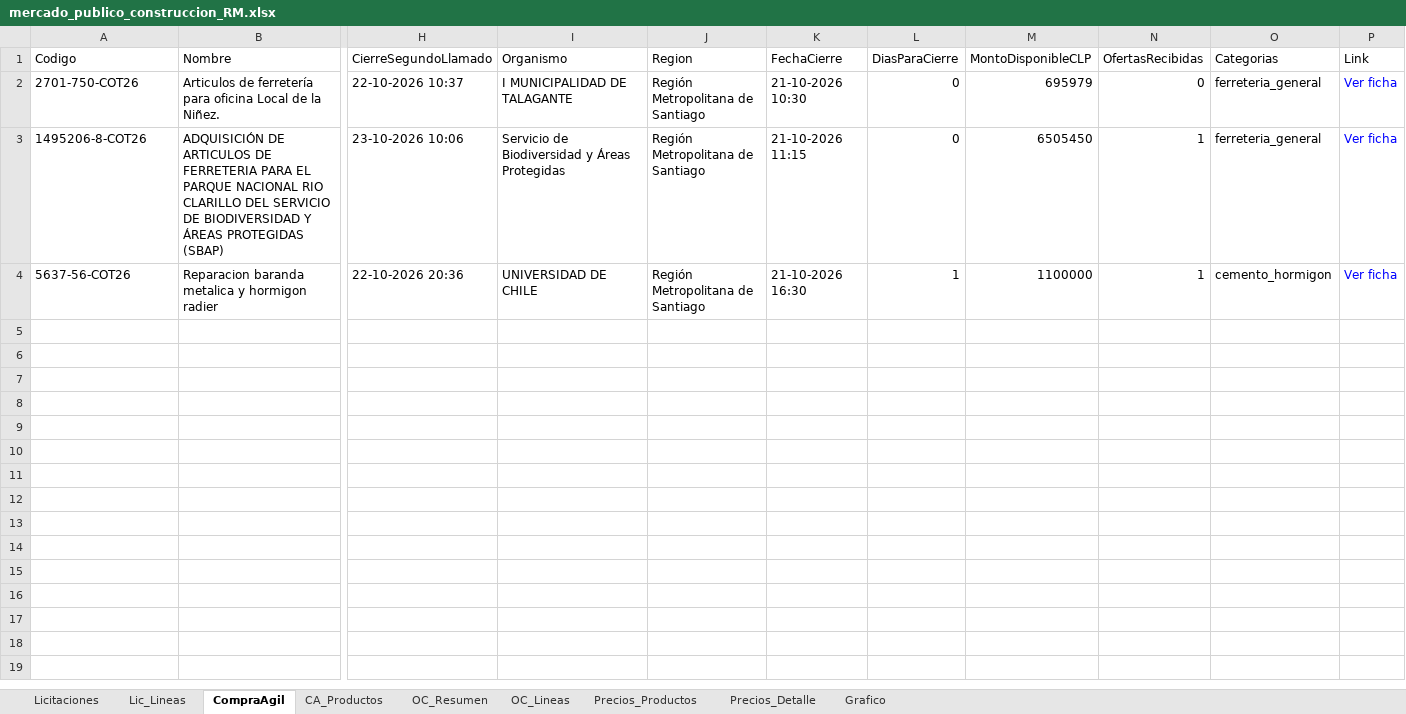
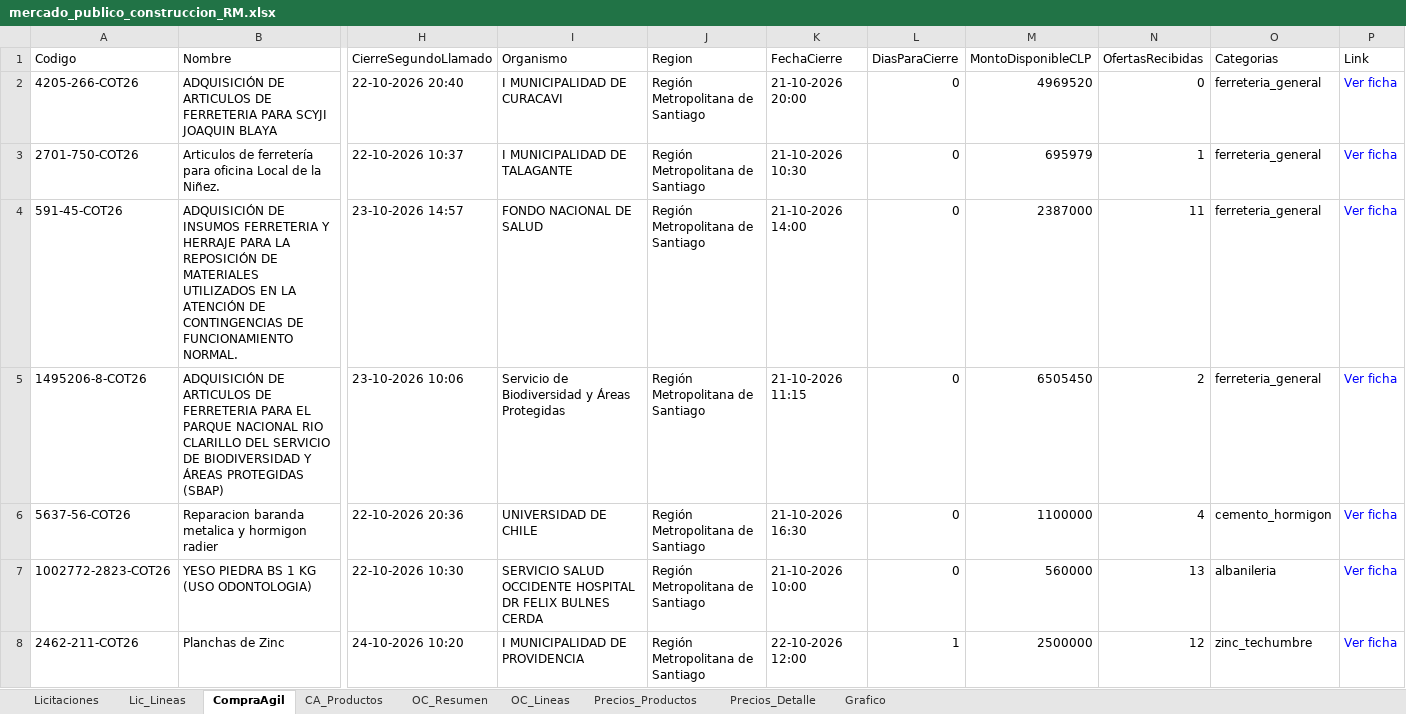
Before and after one commit to tchavarri/monitor-mercado-publico, an Excel workbook: docs/mercado_publico_construccion_RM.xlsx, sheet CompraAgil, drawn as a sheet; only a part is shown, gaps mark what is left out; values as stored, in another font and other column widths than the file's, no borders; addresses are those after the commit; rows hold the shown columns only; the diff names each change by its address in the sheet, - before the commit and + after, or states it on an @@ line.

```diff
--- a/docs/mercado_publico_construccion_RM.xlsx (sheet CompraAgil)
+++ b/docs/mercado_publico_construccion_RM.xlsx (sheet CompraAgil)
+row 2: 4205-266-COT26 | ADQUISICIÓN DE ARTICULOS DE FERRETERIA PARA SCYJI JOAQUIN BLAYA | 22-10-2026 20:40 | I MUNICIPALIDAD DE CURACAVI | Región Metropolitana de Santiago | 21-10-2026 20:00 | 0 | 4969520 | 0 | ferreteria_general | Ver ficha
-N3 (OfertasRecibidas): 0
+N3 (OfertasRecibidas): 1
+row 4: 591-45-COT26 | ADQUISICIÓN DE INSUMOS FERRETERIA Y HERRAJE PARA LA REPOSICIÓN DE MATERIALES UTILIZADOS EN LA ATENCIÓN DE CONTINGENCIAS DE FUNCIONAMIENTO NORMAL. | 23-10-2026 14:57 | FONDO NACIONAL DE SALUD | Región Metropolitana de Santiago | 21-10-2026 14:00 | 0 | 2387000 | 11 | ferreteria_general | Ver ficha
-N5 (OfertasRecibidas): 1
+N5 (OfertasRecibidas): 2
-L6 (DiasParaCierre): 1
+L6 (DiasParaCierre): 0
-N6 (OfertasRecibidas): 1
+N6 (OfertasRecibidas): 4
+row 7: 1002772-2823-COT26 | YESO PIEDRA BS 1 KG (USO ODONTOLOGIA) | 22-10-2026 10:30 | SERVICIO SALUD OCCIDENTE HOSPITAL DR FELIX BULNES CERDA | Región Metropolitana de Santiago | 21-10-2026 10:00 | 0 | 560000 | 13 | albanileria | Ver ficha
+row 8: 2462-211-COT26 | Planchas de Zinc | 24-10-2026 10:20 | I MUNICIPALIDAD DE PROVIDENCIA | Región Metropolitana de Santiago | 22-10-2026 12:00 | 1 | 2500000 | 12 | zinc_techumbre | Ver ficha
```
Also changed, not shown: sheet OC_Lineas, sheet Precios_Detalle, sheet OC_Resumen, sheet Precios_Productos, sheet CA_Productos, sheet Licitaciones, 1 more sheet, charts or pictures, 3 other files.
